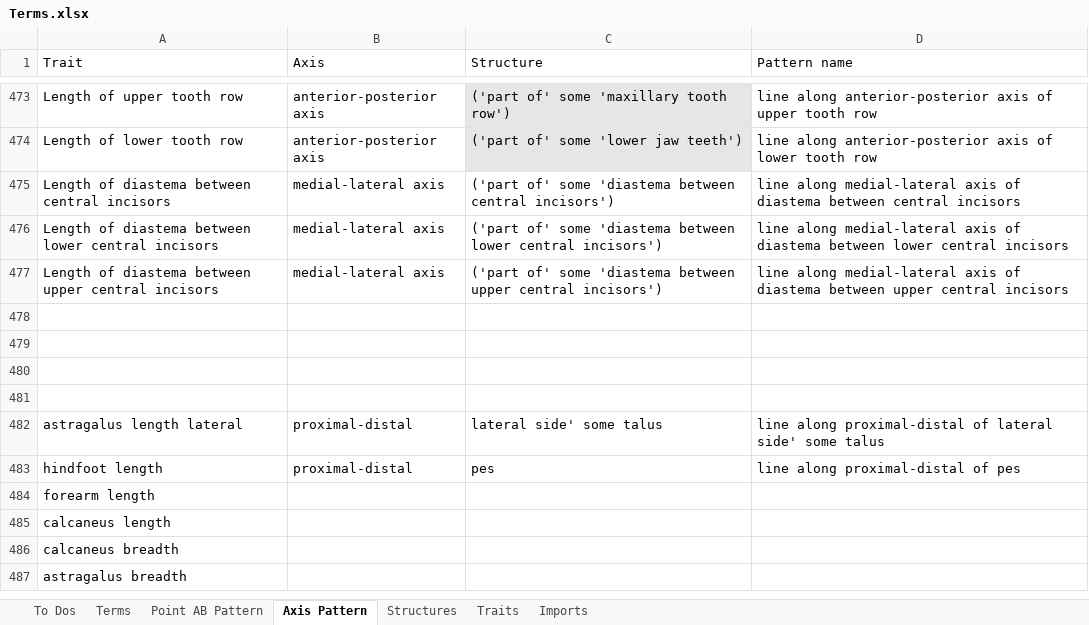
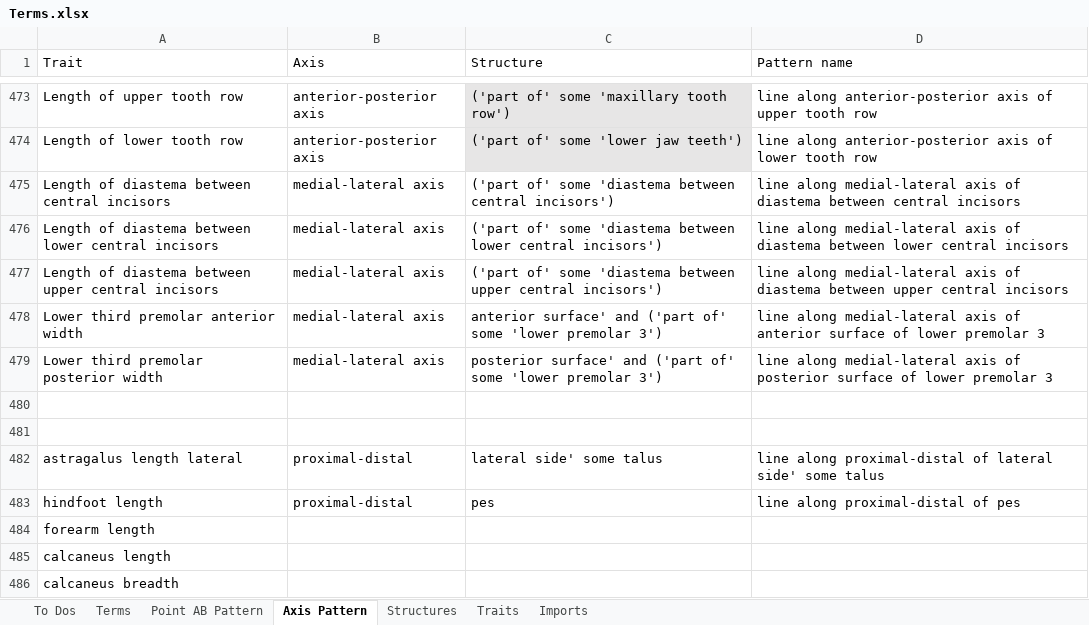
Before and after one commit to futres/fovt, an Excel workbook: Terms.xlsx, sheet Axis Pattern, drawn as a sheet; only a part is shown, gaps mark what is left out; the shorter side is filled out with more unchanged rows; values as stored, in another font and other column widths than the file's, no borders; the diff names each change by its address in the sheet, - before the commit and + after, or states it on an @@ line.

```diff
--- a/Terms.xlsx (sheet Axis Pattern)
+++ b/Terms.xlsx (sheet Axis Pattern)
-row 478: (empty)
+row 478: Lower third premolar anterior width | medial-lateral axis | anterior surface' and ('part of' some 'lower premolar 3') | line along medial-lateral axis of anterior surface of lower premolar 3
-row 479: (empty)
+row 479: Lower third premolar posterior width | medial-lateral axis | posterior surface' and ('part of' some 'lower premolar 3') | line along medial-lateral axis of posterior surface of lower premolar 3
```
Also changed, not shown: sheet Terms.
